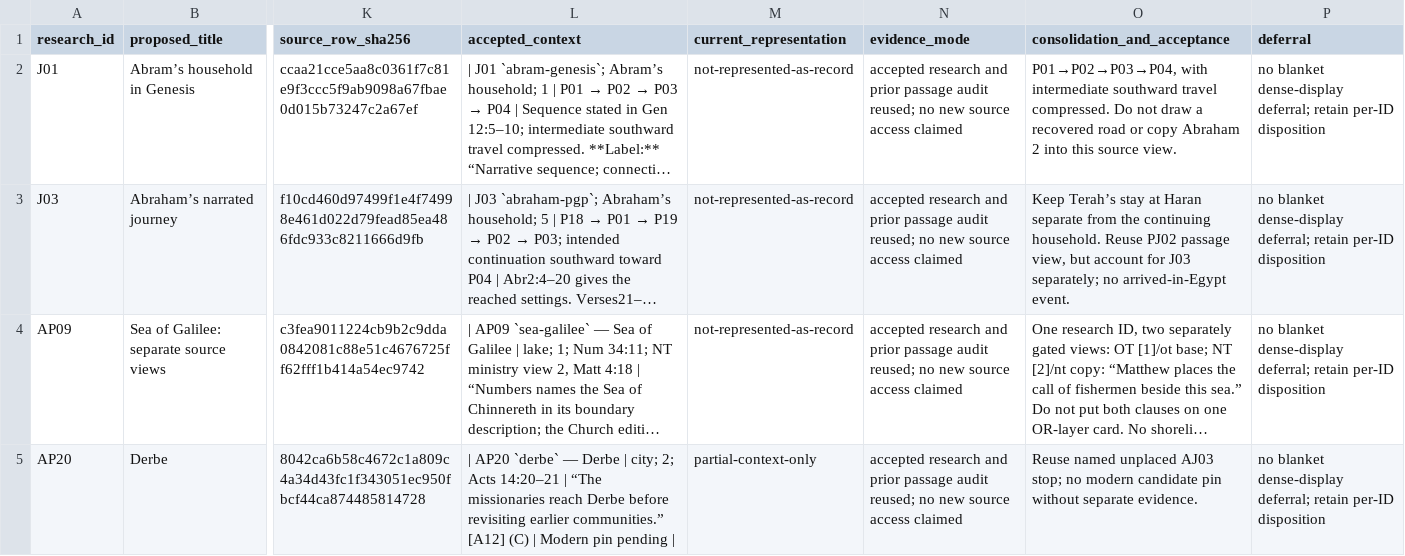
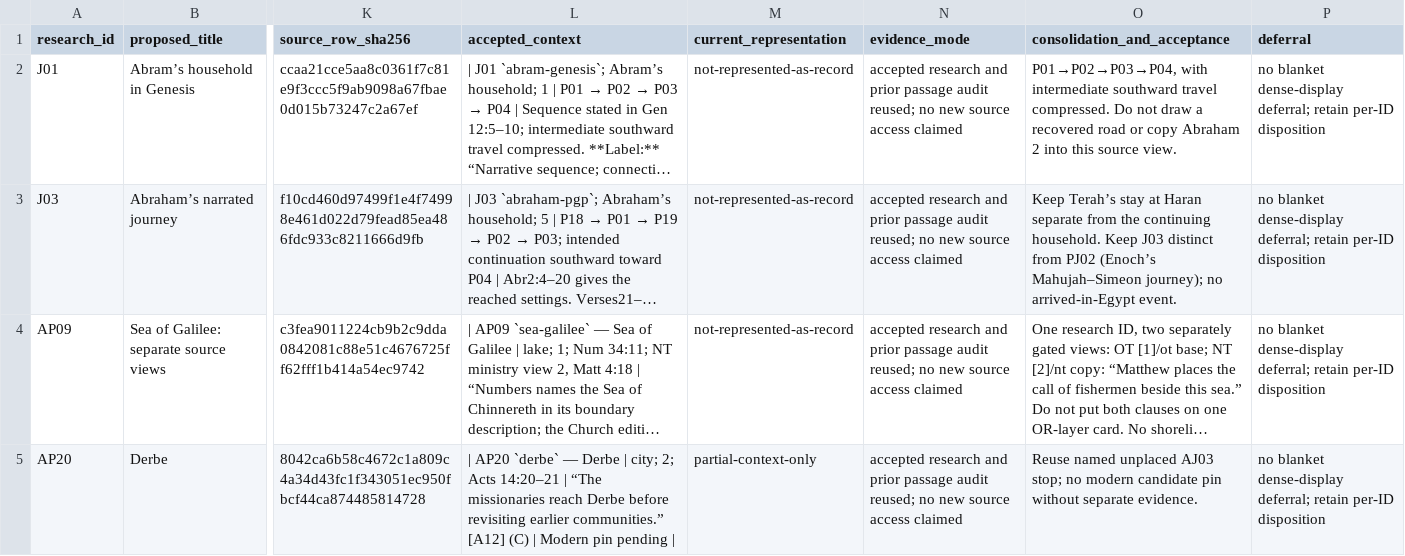
Before and after one commit to mckayec/universe-sandbox, a CSV file: docs/universes/packs/lds-standard-works/ba07-spec/primary-remainder-content-crosswalk.csv, drawn as a sheet; only a part is shown, gaps mark what is left out; long unchanged cells end in …; the diff names each change by its address in the sheet, - before the commit and + after, or states it on an @@ line.

Commit message:
docs(lds): review all 169 primary imports at dcc793c

```diff
--- a/docs/universes/packs/lds-standard-works/ba07-spec/primary-remainder-content-crosswalk.csv
+++ b/docs/universes/packs/lds-standard-works/ba07-spec/primary-remainder-content-crosswalk.csv
-O3 (consolidation_and_acceptance): …continuing household. Reuse PJ02 passage view, but account for J03 separately; no arrived-in-Egypt…
+O3 (consolidation_and_acceptance): …continuing household. Keep J03 distinct from PJ02 (Enoch’s Mahujah–Simeon journey); no arrived-in-Egypt…
```
Also changed, not shown: 10 other files.
